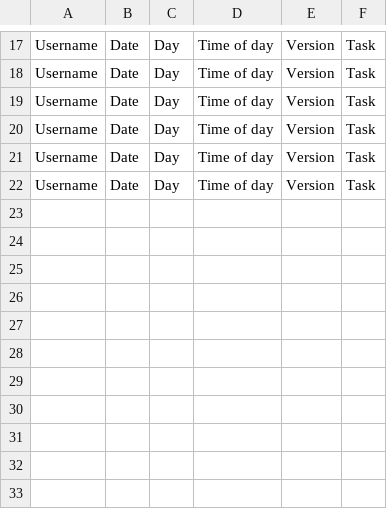
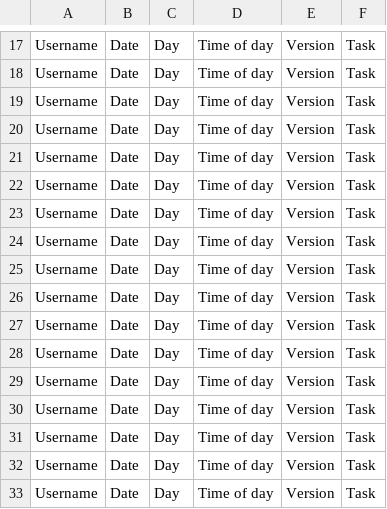
Before and after one commit to Ulan-tech/Assembly_data_processing, a CSV file: Data/Stacking.csv, drawn as a sheet; only a part is shown, gaps mark what is left out; the diff names each change by its address in the sheet, - before the commit and + after, or states it on an @@ line.

```diff
--- a/Data/Stacking.csv
+++ b/Data/Stacking.csv
+row 23: Username | Date | Day | Time of day | Version | Task
+row 24: Username | Date | Day | Time of day | Version | Task
+row 25: Username | Date | Day | Time of day | Version | Task
+row 26: Username | Date | Day | Time of day | Version | Task
+row 27: Username | Date | Day | Time of day | Version | Task
+row 28: Username | Date | Day | Time of day | Version | Task
+row 29: Username | Date | Day | Time of day | Version | Task
+row 30: Username | Date | Day | Time of day | Version | Task
+row 31: Username | Date | Day | Time of day | Version | Task
+row 32: Username | Date | Day | Time of day | Version | Task
+row 33: Username | Date | Day | Time of day | Version | Task
```
Also changed, not shown: Data/HookC1.csv, Data/HookUnconsol.csv, 8 other files.
